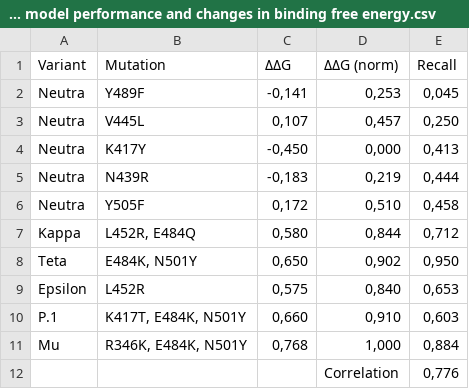
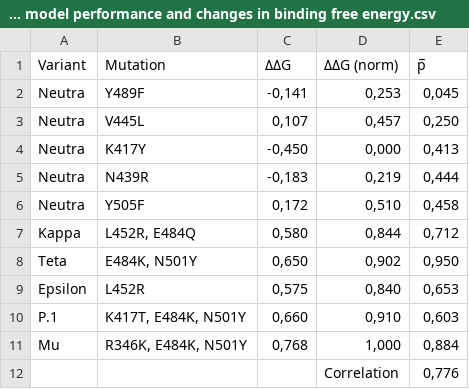
Before and after one commit to LBS-UFMG/MD-ML-Project, a CSV file: Files/Results/Correlation between model performance and changes in binding free energy.csv, drawn as a sheet.

Commit message:
Supplementary files

```diff
--- a/Files/Results/Correlation between model performance and changes in binding free energy.csv
+++ b/Files/Results/Correlation between model performance and changes in binding free energy.csv
@@ -1,2 +1,2 @@
-Variant,Mutation,ΔΔG,ΔΔG (norm),Recall
+Variant,Mutation,ΔΔG,ΔΔG (norm),p̅
 Neutra,Y489F,"-0,141","0,253","0,045"
```
